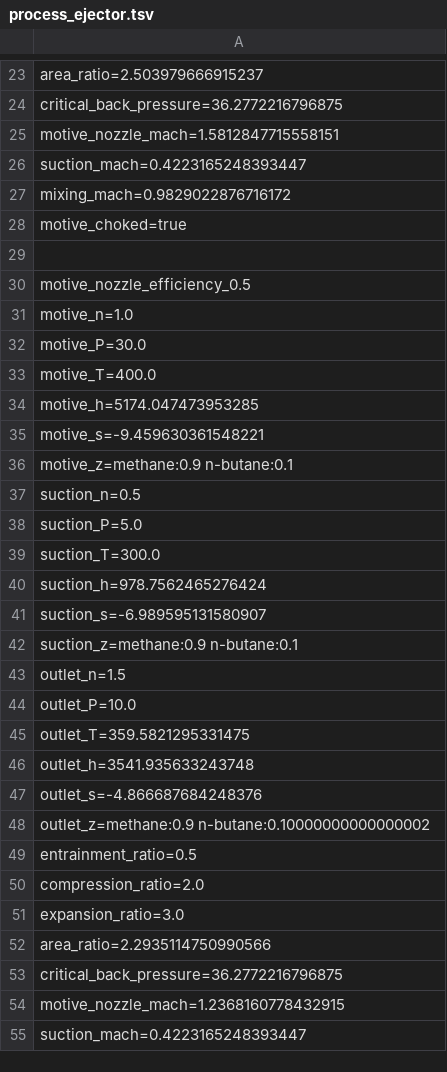
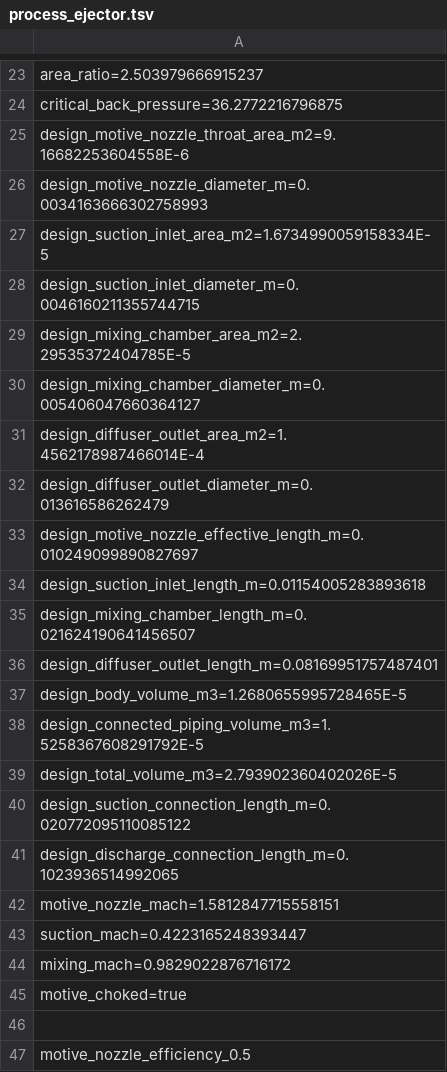
Before and after one commit to PatrickMockridge/Azoth, a TSV file: validation/neqsim/captures/process_ejector.tsv, drawn as a sheet; only a part is shown, gaps mark what is left out; the shorter side is filled out with more unchanged rows; the diff covers the shown part only; the diff names each change by its address in the sheet, - before the commit and + after, or states it on an @@ line.

```diff
--- a/validation/neqsim/captures/process_ejector.tsv
+++ b/validation/neqsim/captures/process_ejector.tsv
+row 25: design_motive_nozzle_throat_area_m2=9.16682253604558E-6
+row 26: design_motive_nozzle_diameter_m=0.0034163666302758993
+row 27: design_suction_inlet_area_m2=1.6734990059158334E-5
+row 28: design_suction_inlet_diameter_m=0.0046160211355744715
+row 29: design_mixing_chamber_area_m2=2.29535372404785E-5
+row 30: design_mixing_chamber_diameter_m=0.005406047660364127
+row 31: design_diffuser_outlet_area_m2=1.4562178987466014E-4
+row 32: design_diffuser_outlet_diameter_m=0.013616586262479
+row 33: design_motive_nozzle_effective_length_m=0.010249099890827697
+row 34: design_suction_inlet_length_m=0.01154005283893618
+row 35: design_mixing_chamber_length_m=0.021624190641456507
+row 36: design_diffuser_outlet_length_m=0.08169951757487401
+row 37: design_body_volume_m3=1.2680655995728465E-5
+row 38: design_connected_piping_volume_m3=1.5258367608291792E-5
+row 39: design_total_volume_m3=2.793902360402026E-5
+row 40: design_suction_connection_length_m=0.020772095110085122
+row 41: design_discharge_connection_length_m=0.1023936514992065
```
Also changed, not shown: 51 added rows elsewhere in this file, 17 other files.
